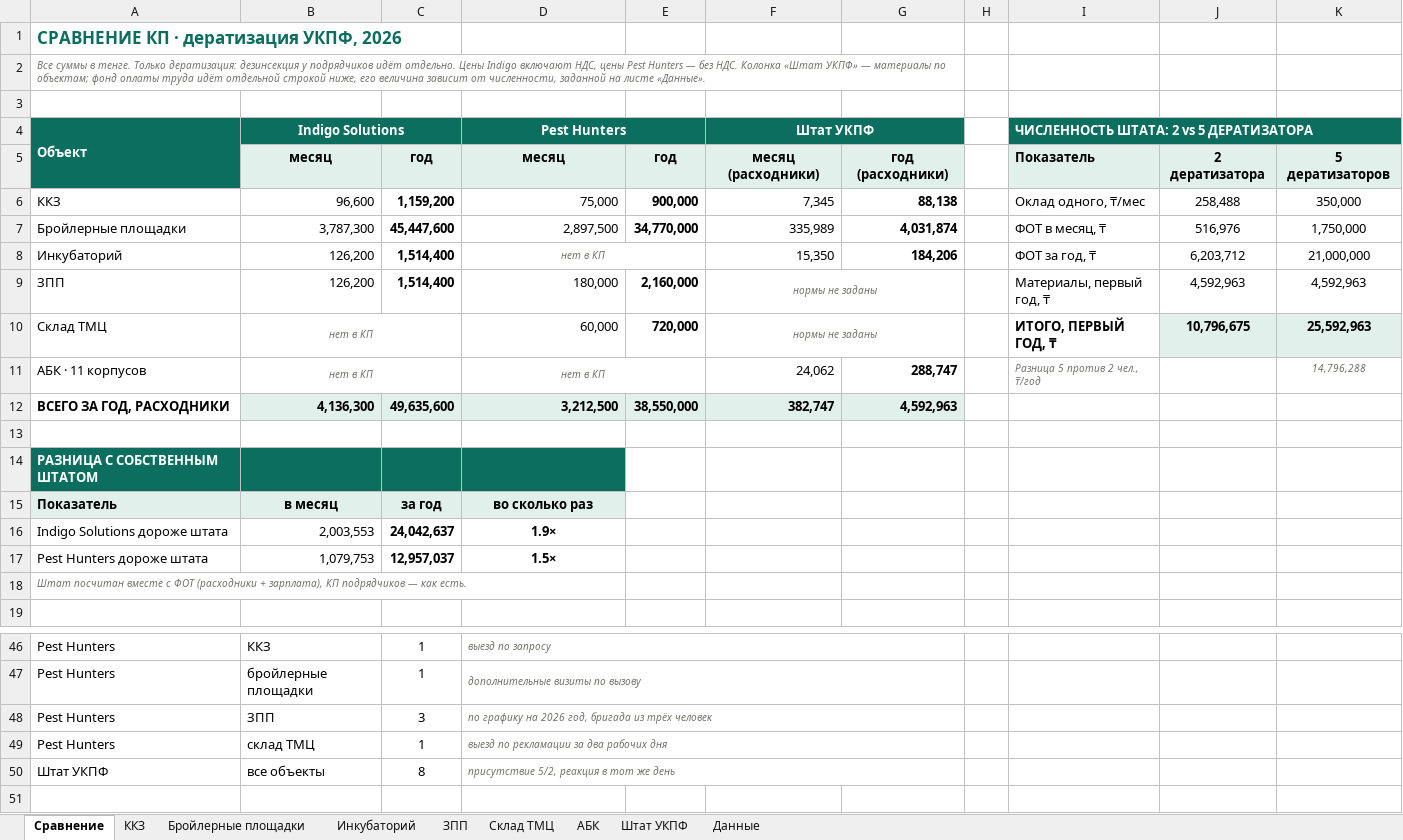
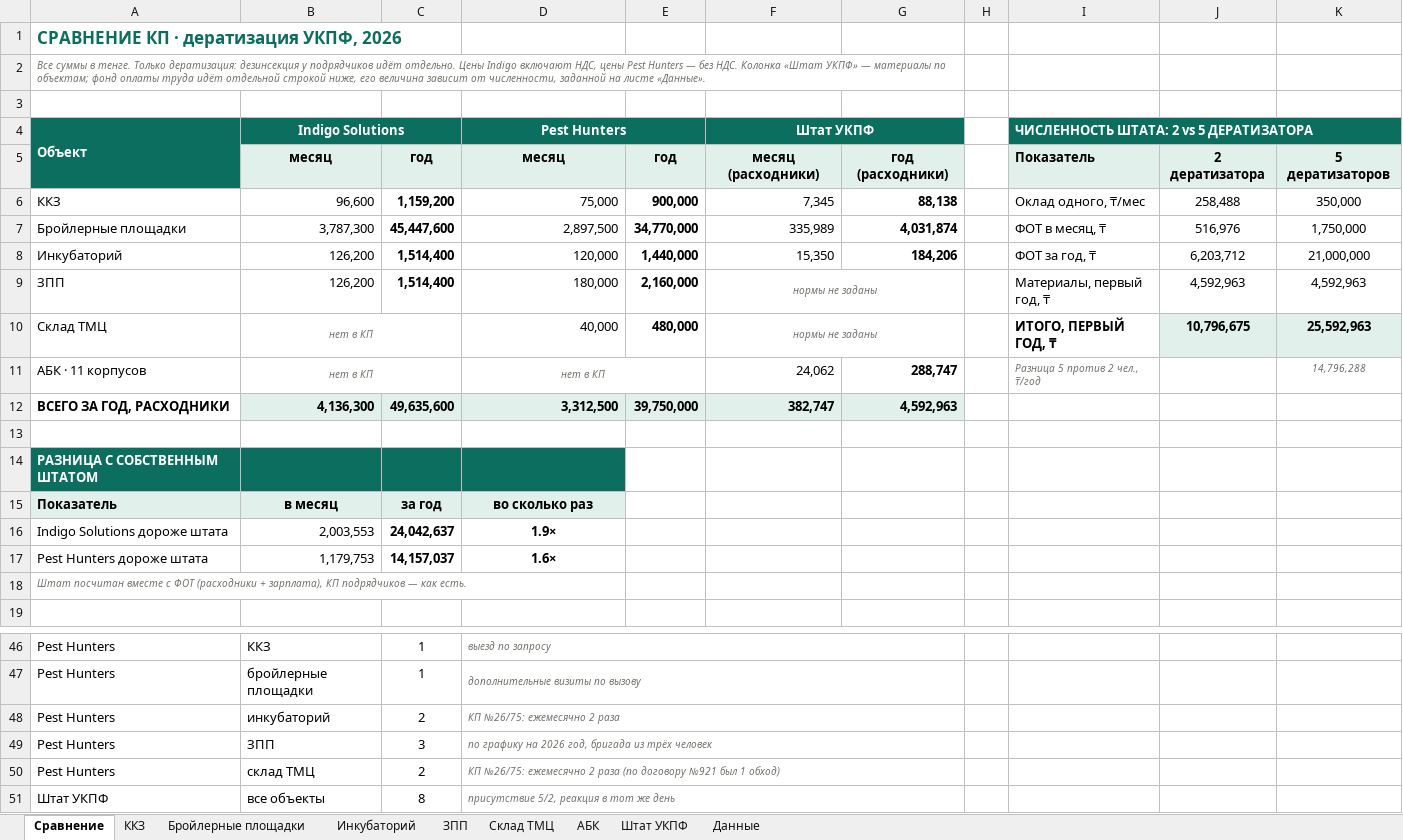
Before and after one commit to alibeksailaubaev-cmd/Periscope-2.0, an Excel workbook: reports/УКПФ_дератизация_сравнение_КП.xlsx, sheet Сравнение, drawn as a sheet; only a part is shown, gaps mark what is left out; values as stored, in another font and other column widths than the file's, no borders; removed rows and columns are numbered as before the commit, all else as after; the diff names each change by its address in the sheet, - before the commit and + after, or states it on an @@ line.

```diff
--- a/reports/УКПФ_дератизация_сравнение_КП.xlsx (sheet Сравнение)
+++ b/reports/УКПФ_дератизация_сравнение_КП.xlsx (sheet Сравнение)
-D8 (Pest Hunters): нет в КП
+D8 (Pest Hunters): 120,000
@@ D8 italic: on → off, text colour: #70706A → black, text size: larger, alignment: center → right @@
-D8:E8 merged
-E8: (empty)
+E8: 1,440,000
-D10 (Pest Hunters): 60,000
+D10 (Pest Hunters): 40,000
-E10: 720,000
+E10: 480,000
-D12 (Pest Hunters): 3,212,500
+D12 (Pest Hunters): 3,312,500
-E12: 38,550,000
+E12: 39,750,000
-B17 (Indigo Solutions): 1,079,753
+B17 (Indigo Solutions): 1,179,753
-C17: 12,957,037
+C17: 14,157,037
-D17 (Pest Hunters): 1.5×
+D17 (Pest Hunters): 1.6×
+row 48: Pest Hunters | инкубаторий | 2 | КП №26/75: ежемесячно 2 раза
-C50: 1
+C50: 2
-D50 (Pest Hunters): выезд по рекламации за два рабочих дня
+D50 (Pest Hunters): КП №26/75: ежемесячно 2 раза (по договору №921 был 1 обход)
```
Also changed, not shown: sheet Склад ТМЦ, sheet Данные, sheet Инкубаторий, formulas that keep their value.
